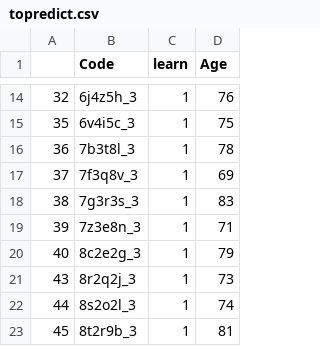
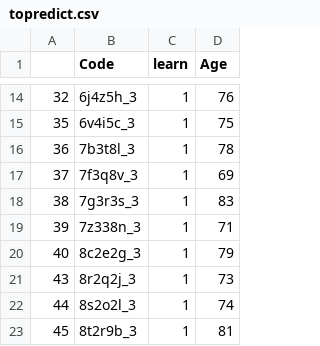
Before and after one commit to angerhang/thesis, a CSV file: data/topredict.csv, drawn as a sheet; only a part is shown, gaps mark what is left out.

```diff
--- a/data/topredict.csv
+++ b/data/topredict.csv
@@ -18,3 +18,3 @@
 "38","7g3r3s_3",1,83
-"39","7z3e8n_3",1,71
+"39","7z338n_3",1,71
 "40","8c2e2g_3",1,79
```
Also changed, not shown: data/subject_meta.csv, 7 other files.
